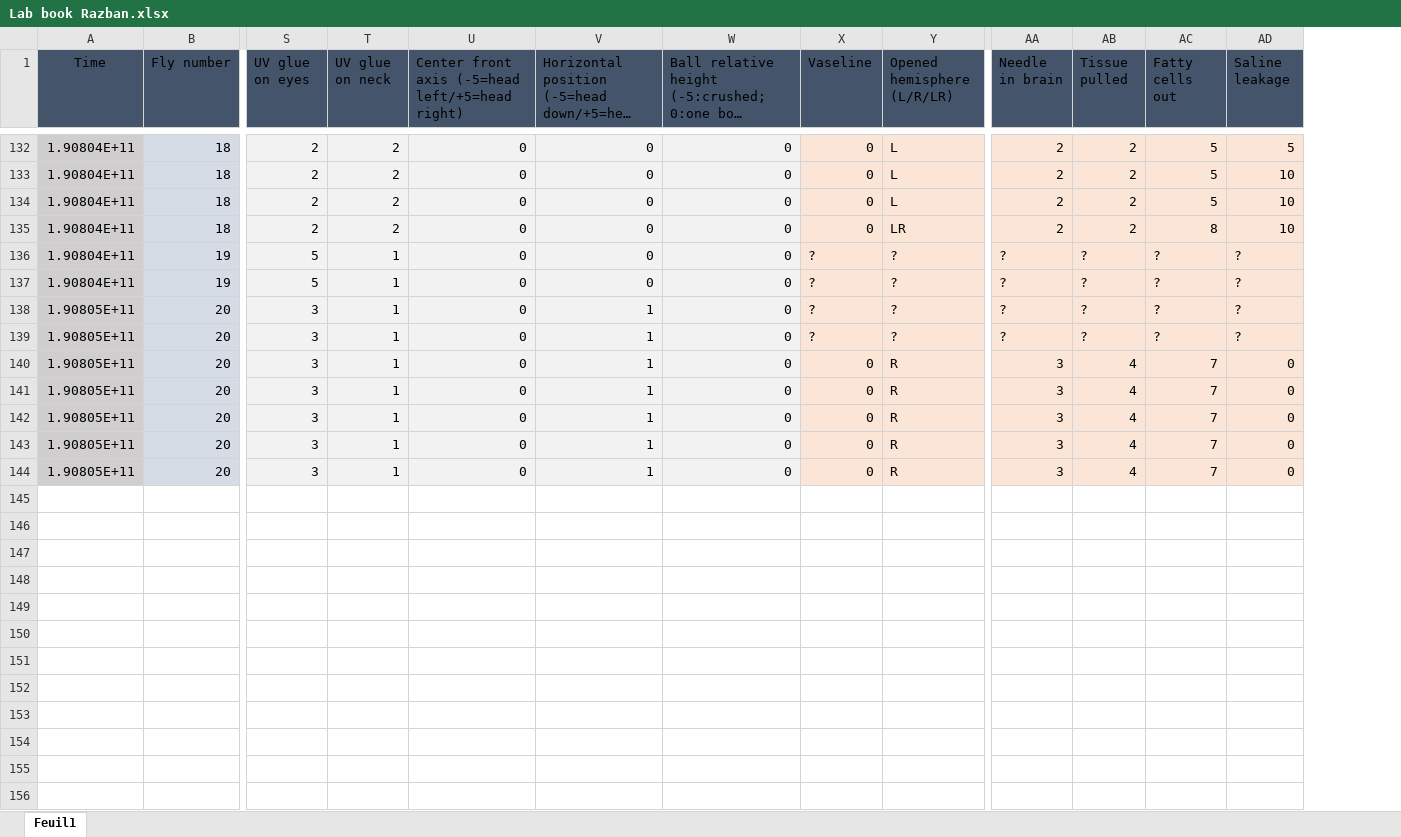
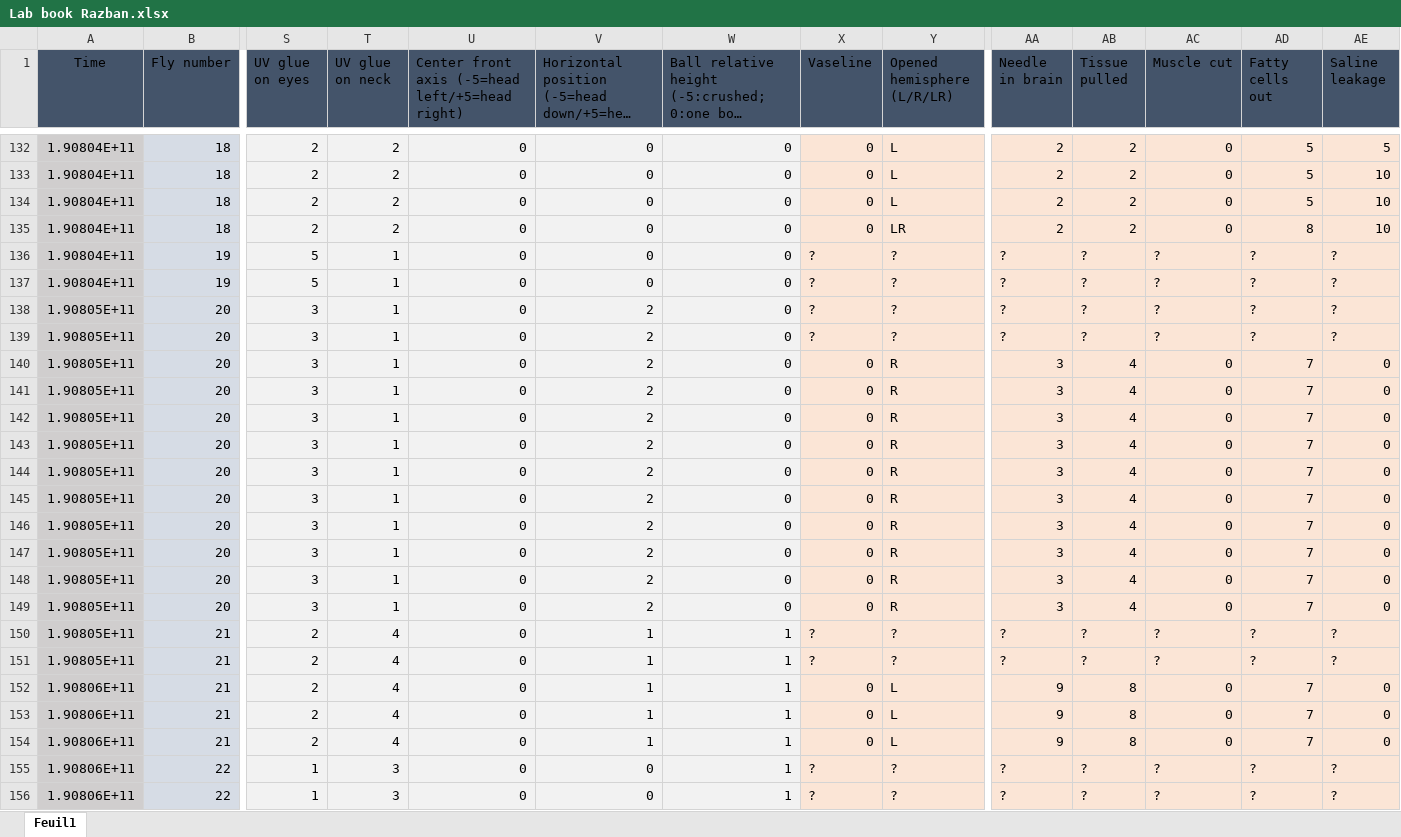
Before and after one commit to KeivanR/PrepStats, an Excel workbook: Lab book Razban.xlsx, sheet Feuil1, drawn as a sheet; only a part is shown, gaps mark what is left out; long unchanged cells end in …; values as stored, in another font and other column widths than the file's, no borders; table styles not drawn; rows hold the shown columns only; the diff covers the shown part only; the diff names each change by its address in the sheet, - before the commit and + after, or states it on an @@ line.

Commit message:
Update Lab book Razban.xlsx

```diff
--- a/Lab book Razban.xlsx (sheet Feuil1)
+++ b/Lab book Razban.xlsx (sheet Feuil1)
+column AC (Muscle cut), rows 132-144: 0 | 0 | 0 | 0 | ? | ? | ? | ? | 0 | 0 | 0 | 0 | 0
-V138:V144: 1
+V138:V144: 2
+row 145: 1.90805E+11 | 20 | 3 | 1 | 0 | 2 | 0 | 0 | R | 3 | 4 | 0 | 7 | 0
+row 146: 1.90805E+11 | 20 | 3 | 1 | 0 | 2 | 0 | 0 | R | 3 | 4 | 0 | 7 | 0
+row 147: 1.90805E+11 | 20 | 3 | 1 | 0 | 2 | 0 | 0 | R | 3 | 4 | 0 | 7 | 0
+row 148: 1.90805E+11 | 20 | 3 | 1 | 0 | 2 | 0 | 0 | R | 3 | 4 | 0 | 7 | 0
+row 149: 1.90805E+11 | 20 | 3 | 1 | 0 | 2 | 0 | 0 | R | 3 | 4 | 0 | 7 | 0
+row 150: 1.90805E+11 | 21 | 2 | 4 | 0 | 1 | 1 | ? | ? | ? | ? | ? | ? | ?
+row 151: 1.90805E+11 | 21 | 2 | 4 | 0 | 1 | 1 | ? | ? | ? | ? | ? | ? | ?
+row 152: 1.90806E+11 | 21 | 2 | 4 | 0 | 1 | 1 | 0 | L | 9 | 8 | 0 | 7 | 0
+row 153: 1.90806E+11 | 21 | 2 | 4 | 0 | 1 | 1 | 0 | L | 9 | 8 | 0 | 7 | 0
+row 154: 1.90806E+11 | 21 | 2 | 4 | 0 | 1 | 1 | 0 | L | 9 | 8 | 0 | 7 | 0
+row 155: 1.90806E+11 | 22 | 1 | 3 | 0 | 0 | 1 | ? | ? | ? | ? | ? | ? | ?
+row 156: 1.90806E+11 | 22 | 1 | 3 | 0 | 0 | 1 | ? | ? | ? | ? | ? | ? | ?
```
Also changed, not shown: 31 added rows elsewhere in this sheet.
